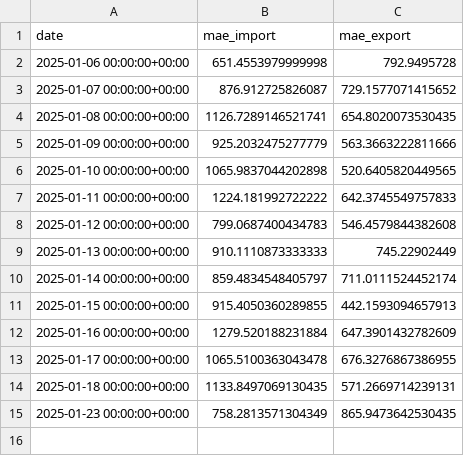
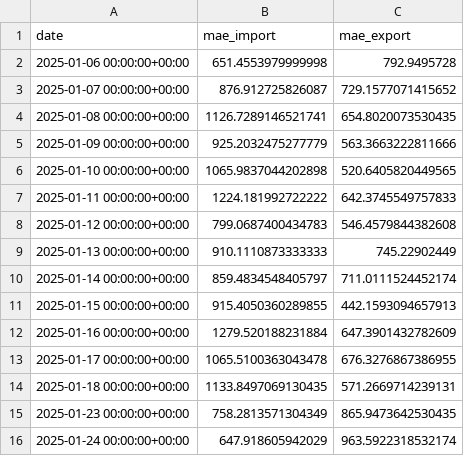
Before and after one commit to banzuzi-carioni/cross-border-electricity-flow-prediction, a CSV file: inference_pipeline/monitoring/mae_metrics.csv, drawn as a sheet; the diff names each change by its address in the sheet, - before the commit and + after, or states it on an @@ line.

```diff
--- a/inference_pipeline/monitoring/mae_metrics.csv
+++ b/inference_pipeline/monitoring/mae_metrics.csv
+row 16: 2025-01-24 00:00:00+00:00 | 647.918605942029 | 963.5922318532174
```
Also changed, not shown: inference_pipeline/predictions/predictions.csv.
